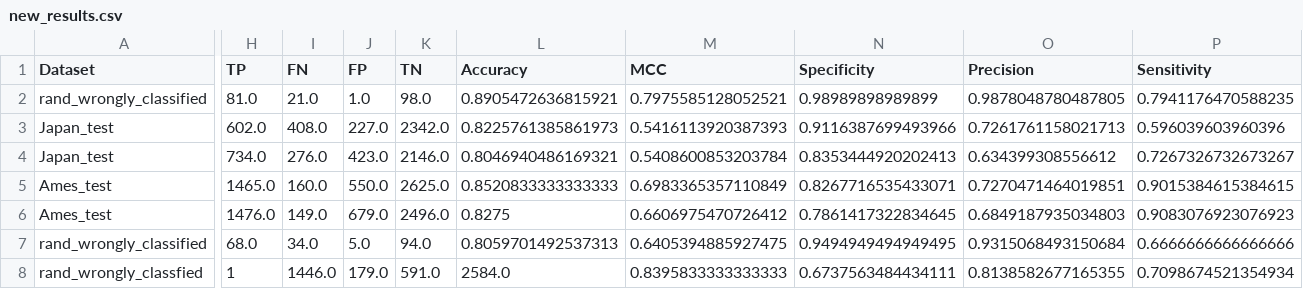
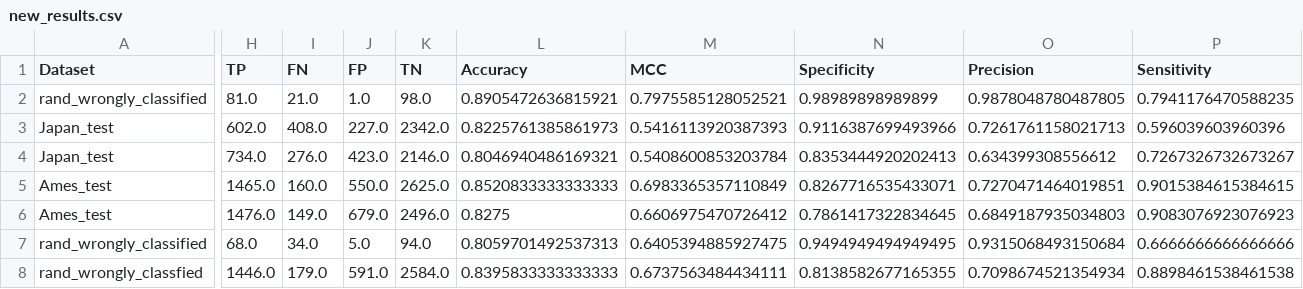
Before and after one commit to zaczaczac5/GCNN_Bayesian, a CSV file: new_results.csv, drawn as a sheet; only a part is shown, gaps mark what is left out; the diff covers the shown part only; the diff names each change by its address in the sheet, - before the commit and + after, or states it on an @@ line.

Commit message:
Update new_results.csv

```diff
--- a/new_results.csv
+++ b/new_results.csv
-H8 (TP): 1
+H8 (TP): 1446.0
-I8 (FN): 1446.0
+I8 (FN): 179.0
-J8 (FP): 179.0
+J8 (FP): 591.0
-K8 (TN): 591.0
+K8 (TN): 2584.0
-L8 (Accuracy): 2584.0
+L8 (Accuracy): 0.8395833333333333
-M8 (MCC): 0.8395833333333333
+M8 (MCC): 0.6737563484434111
-N8 (Specificity): 0.6737563484434111
+N8 (Specificity): 0.8138582677165355
-O8 (Precision): 0.8138582677165355
+O8 (Precision): 0.7098674521354934
-P8 (Sensitivity): 0.7098674521354934
+P8 (Sensitivity): 0.8898461538461538
```
Also changed, not shown: 4 edited cells elsewhere in this file.
